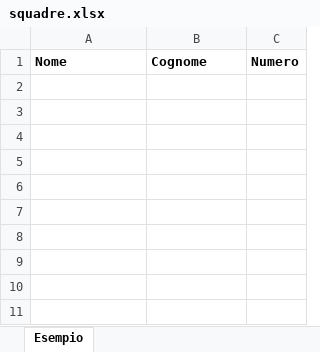
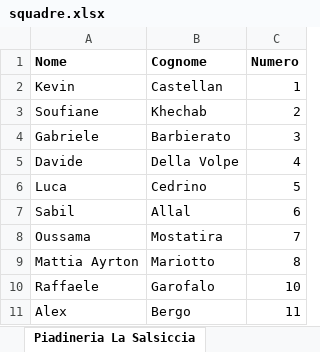
Before and after one commit to Danielm222/12orebosaro, an Excel workbook: squadre.xlsx, sheet Piadineria La Salsiccia, drawn as a sheet; values as stored, in another font and other column widths than the file's, no borders; the diff names each change by its address in the sheet, - before the commit and + after, or states it on an @@ line.

Commit message:
squadre e sponsor

```diff
--- a/squadre.xlsx (sheet Piadineria La Salsiccia)
+++ b/squadre.xlsx (sheet Piadineria La Salsiccia)
-sheet tab: Esempio
+sheet tab: Piadineria La Salsiccia
+row 2: Kevin | Castellan | 1
+row 3: Soufiane | Khechab | 2
+row 4: Gabriele | Barbierato | 3
+row 5: Davide | Della Volpe | 4
+row 6: Luca | Cedrino | 5
+row 7: Sabil | Allal | 6
+row 8: Oussama | Mostatira | 7
+row 9: Mattia Ayrton | Mariotto | 8
+row 10: Raffaele | Garofalo | 10
+row 11: Alex | Bergo | 11
```
Also changed, not shown: 3 other files.
